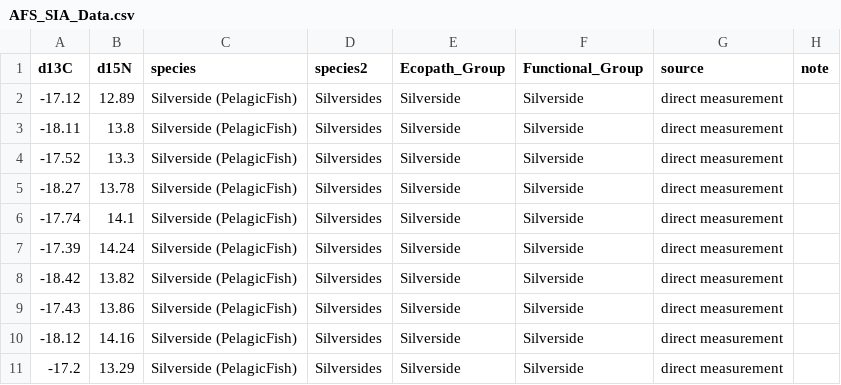
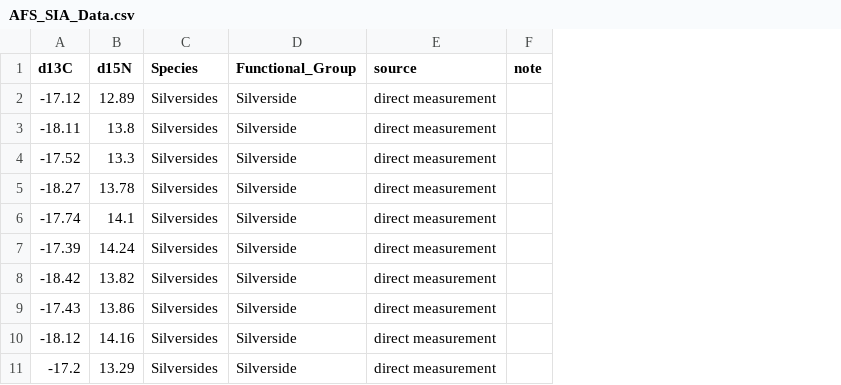
Before and after one commit to nmotz44/IsoPath, a CSV file: data-raw/AFS_SIA_Data.csv, drawn as a sheet; only a part is shown; removed rows and columns are numbered as before the commit, all else as after; the diff names each change by its address in the sheet, - before the commit and + after, or states it on an @@ line.

Commit message:
fixed data upload

```diff
--- a/data-raw/AFS_SIA_Data.csv
+++ b/data-raw/AFS_SIA_Data.csv
-column C (species), rows 2-11: all Silverside (PelagicFish)
-column E (Ecopath_Group), rows 2-11: all Silverside
-C1: species2
+C1: Species
```
Also changed, not shown: 3 other files.
